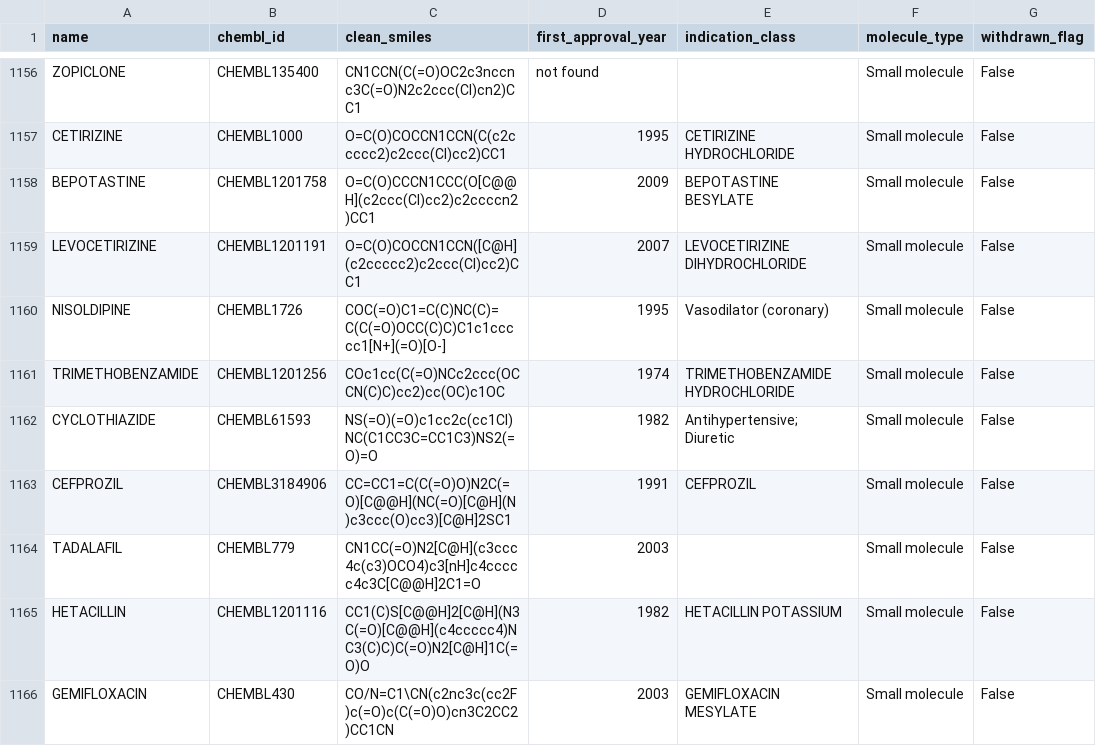
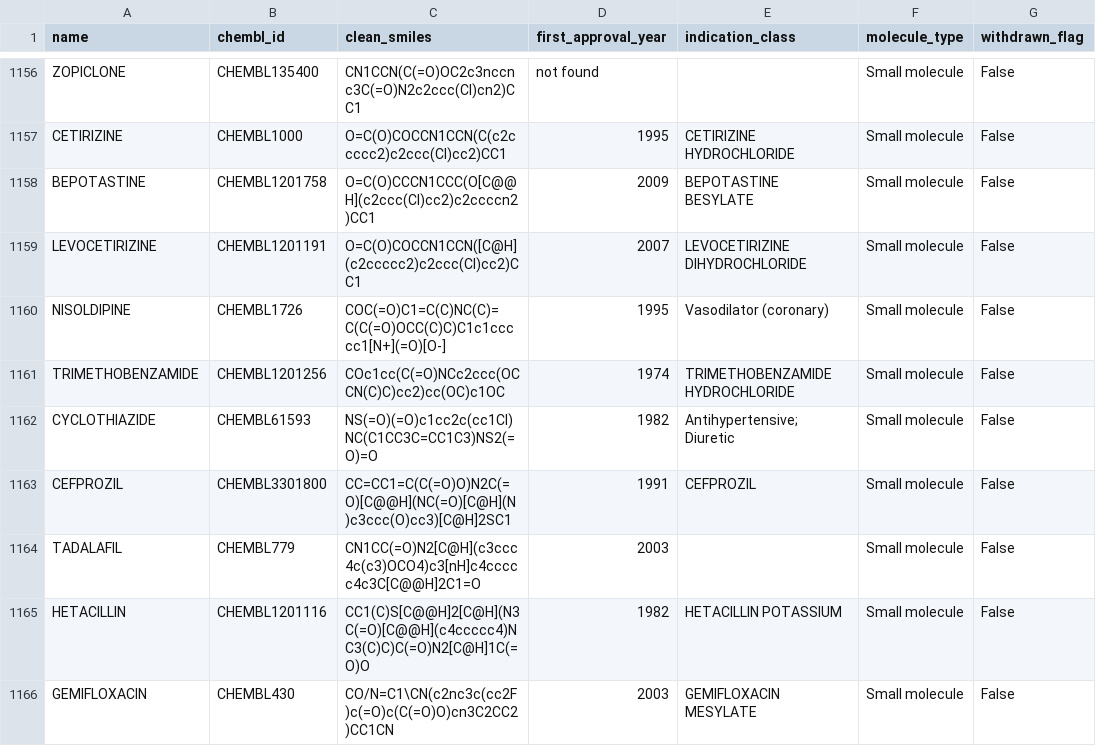
Before and after one commit to arturcgs/masters-project, a CSV file: main_project/data/pre_cleaned_datasets/pre_cleaned_unique.csv, drawn as a sheet; only a part is shown, gaps mark what is left out; the diff covers the shown part only; the diff names each change by its address in the sheet, - before the commit and + after, or states it on an @@ line.

```diff
--- a/main_project/data/pre_cleaned_datasets/pre_cleaned_unique.csv
+++ b/main_project/data/pre_cleaned_datasets/pre_cleaned_unique.csv
-B1163 (chembl_id): CHEMBL3184906
+B1163 (chembl_id): CHEMBL3301800
```
Also changed, not shown: 68 edited cells elsewhere in this file, 5 other files.
